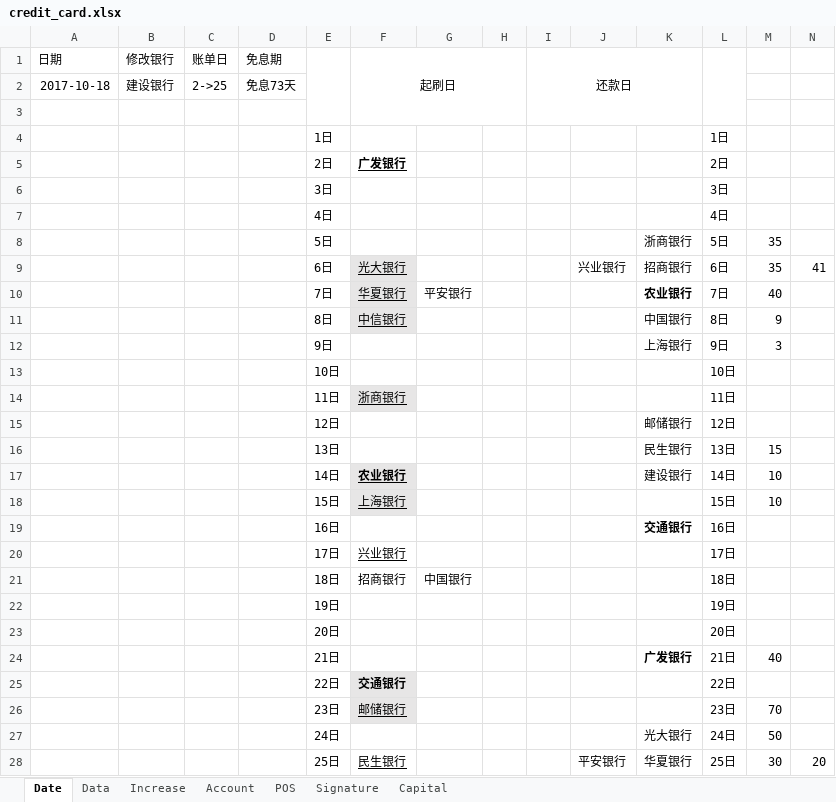
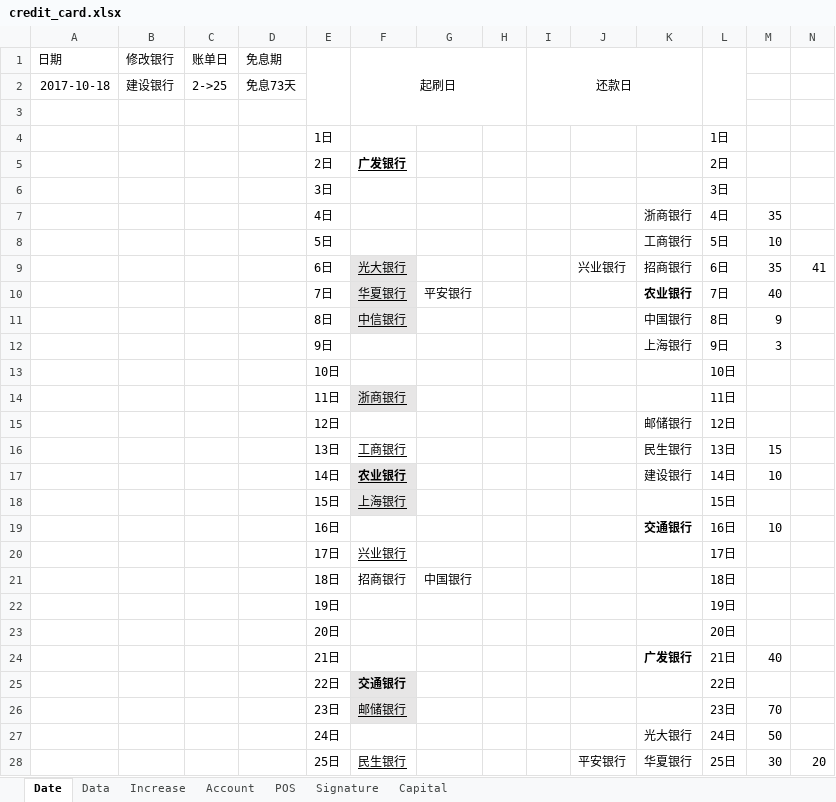
Before and after one commit to dreamingodd/useful_txt, an Excel workbook: credit_card.xlsx, sheet Date, drawn as a sheet; only a part is shown; values as stored, in another font and other column widths than the file's, no borders; the diff names each change by its address in the sheet, - before the commit and + after, or states it on an @@ line.

```diff
--- a/credit_card.xlsx (sheet Date)
+++ b/credit_card.xlsx (sheet Date)
-K7: (empty)
+K7: 浙商银行
-M7: (empty)
+M7: 35
-K8: 浙商银行
+K8: 工商银行
-M8: 35
+M8: 10
-F14 italic: off
+F14 italic: on
-F16 (起刷日): (empty)
+F16 (起刷日): 工商银行
-F17:F18 italic: off
+F17:F18 italic: on
-M18: 10
+M18: (empty)
-M19: (empty)
+M19: 10
-F25 italic: off
+F25 italic: on
```
Also changed, not shown: sheet Capital, sheet Data, sheet Signature, sheet Increase, sheet Account.
